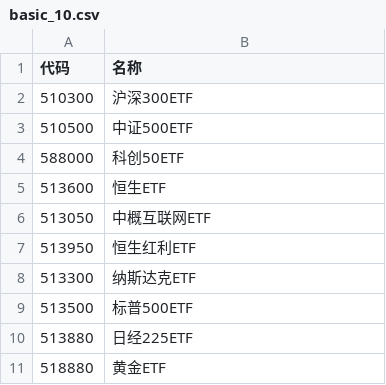
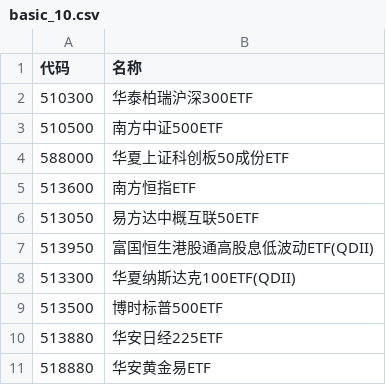
Before and after one commit to wizardbyron/invest.ai, a CSV file: input/portfolios/basic_10.csv, drawn as a sheet.

```diff
--- a/input/portfolios/basic_10.csv
+++ b/input/portfolios/basic_10.csv
@@ -1,11 +1,11 @@
 代码,名称
-510300,沪深300ETF
-510500,中证500ETF
-588000,科创50ETF
-513600,恒生ETF
-513050,中概互联网ETF
-513950,恒生红利ETF
-513300,纳斯达克ETF
-513500,标普500ETF
-513880,日经225ETF
-518880,黄金ETF
+510300,华泰柏瑞沪深300ETF
+510500,南方中证500ETF
+588000,华夏上证科创板50成份ETF
+513600,南方恒指ETF
+513050,易方达中概互联50ETF
+513950,富国恒生港股通高股息低波动ETF(QDII)
+513300,华夏纳斯达克100ETF(QDII)
+513500,博时标普500ETF
+513880,华安日经225ETF
+518880,华安黄金易ETF
```
Also changed, not shown: input/portfolios/all.csv, input/portfolios/family.csv, 4 other files.
